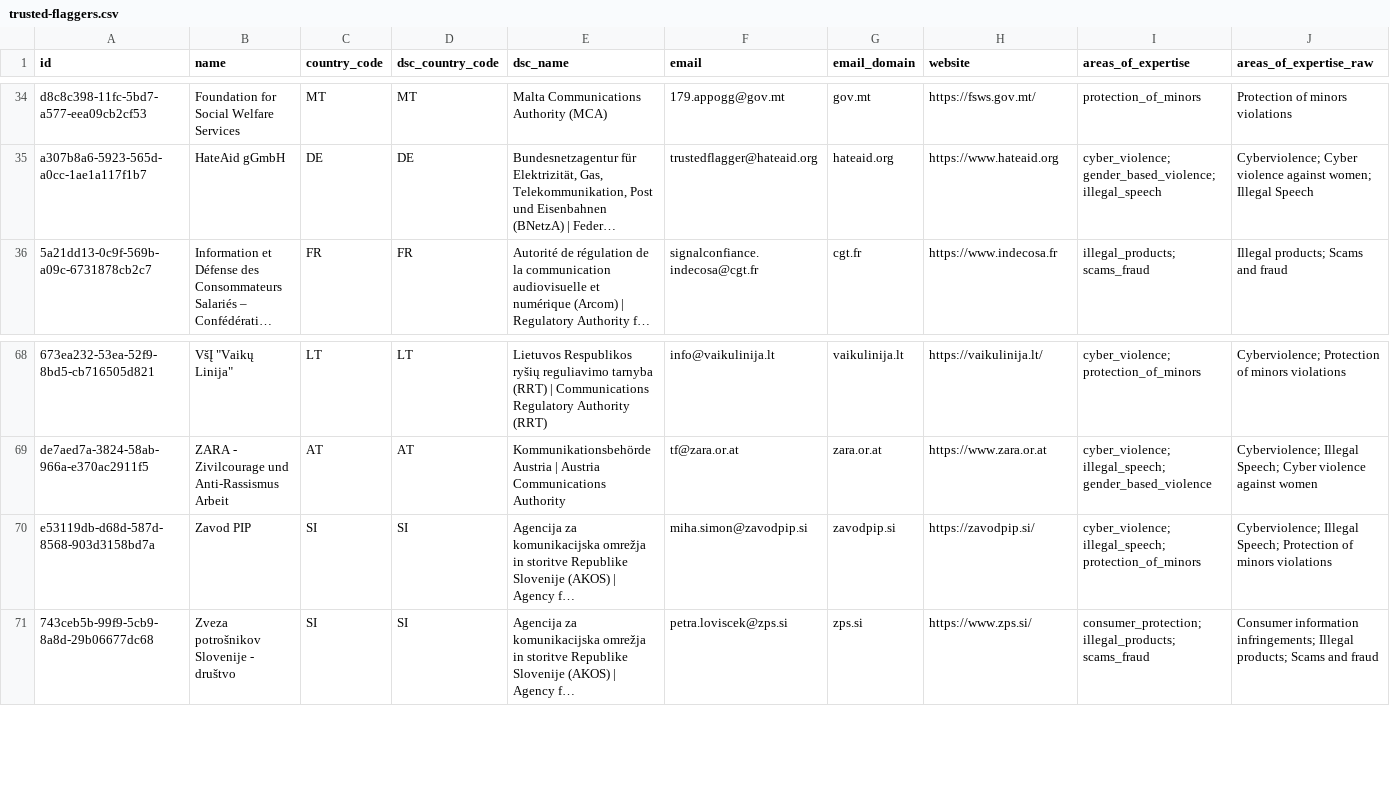
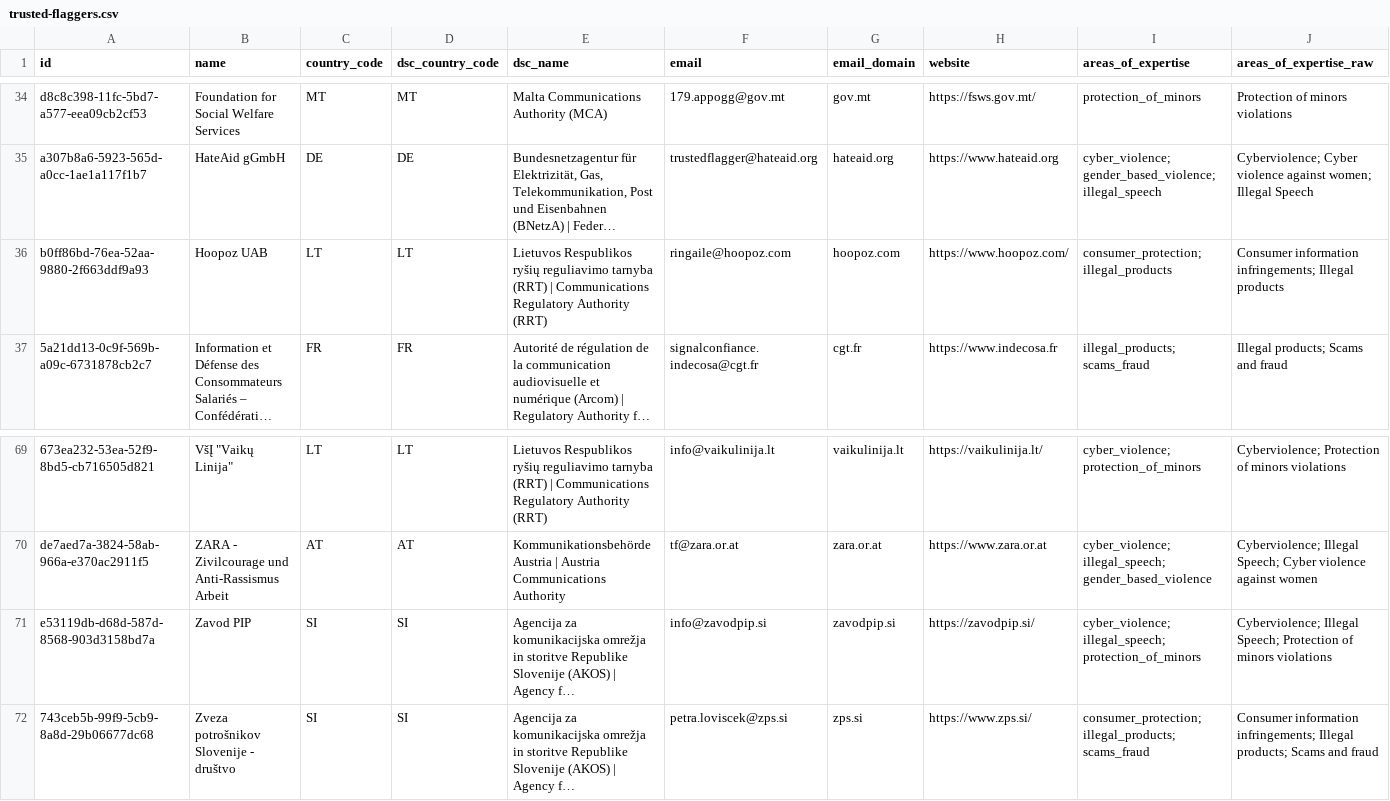
Before and after one commit to kraboo-labs/dsa-data, a CSV file: data/trusted-flaggers.csv, drawn as a sheet; only a part is shown, gaps mark what is left out; long unchanged cells end in …; addresses are those after the commit; rows hold the shown columns only; the diff names each change by its address in the sheet, - before the commit and + after, or states it on an @@ line.

Commit message:
data: 1 created, 73 updated, 0 removed, 0 restored (2026-06-16T18:00:15.246498+00:00)

```diff
--- a/data/trusted-flaggers.csv
+++ b/data/trusted-flaggers.csv
+row 36: b0ff86bd-76ea-52aa-9880-2f663ddf9a93 | Hoopoz UAB | LT | LT | Lietuvos Respublikos ryšių reguliavimo tarnyba (RRT) | Communications Regulatory Authority (RRT) | ringaile@hoopoz.com | hoopoz.com | https://www.hoopoz.com/ | consumer_protection; illegal_products | Consumer information infringements; Illegal products
-F71 (email): miha.simon@zavodpip.si
+F71 (email): info@zavodpip.si
```
Also changed, not shown: 3 other files.
